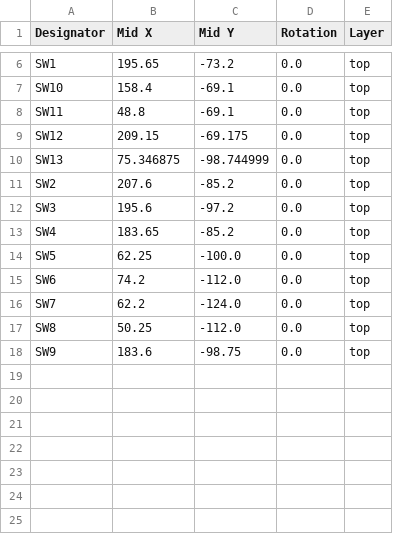
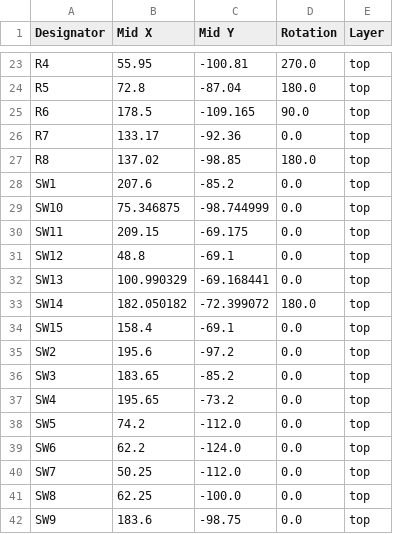
Before and after one commit to Merlin2LmmL/Joy-Controller, a CSV file: PCB/production/positions.csv, drawn as a sheet; only a part is shown, gaps mark what is left out; addresses are those after the commit; the diff covers the shown part only; the diff names each change by its address in the sheet, - before the commit and + after, or states it on an @@ line.

```diff
--- a/PCB/production/positions.csv
+++ b/PCB/production/positions.csv
+row 23: R4 | 55.95 | -100.81 | 270.0 | top
+row 24: R5 | 72.8 | -87.04 | 180.0 | top
+row 25: R6 | 178.5 | -109.165 | 90.0 | top
+row 26: R7 | 133.17 | -92.36 | 0.0 | top
+row 27: R8 | 137.02 | -98.85 | 180.0 | top
-B28 (Mid X): 195.65
+B28 (Mid X): 207.6
-C28 (Mid Y): -73.2
+C28 (Mid Y): -85.2
-B29 (Mid X): 158.4
+B29 (Mid X): 75.346875
-C29 (Mid Y): -69.1
+C29 (Mid Y): -98.744999
-B30 (Mid X): 48.8
+B30 (Mid X): 209.15
-C30 (Mid Y): -69.1
+C30 (Mid Y): -69.175
-B31 (Mid X): 209.15
+B31 (Mid X): 48.8
-C31 (Mid Y): -69.175
+C31 (Mid Y): -69.1
-B32 (Mid X): 75.346875
+B32 (Mid X): 100.990329
-C32 (Mid Y): -98.744999
+C32 (Mid Y): -69.168441
+row 33: SW14 | 182.050182 | -72.399072 | 180.0 | top
+row 34: SW15 | 158.4 | -69.1 | 0.0 | top
-B35 (Mid X): 207.6
+B35 (Mid X): 195.6
-C35 (Mid Y): -85.2
+C35 (Mid Y): -97.2
-B36 (Mid X): 195.6
+B36 (Mid X): 183.65
-C36 (Mid Y): -97.2
+C36 (Mid Y): -85.2
-B37 (Mid X): 183.65
+B37 (Mid X): 195.65
-C37 (Mid Y): -85.2
+C37 (Mid Y): -73.2
-B38 (Mid X): 62.25
+B38 (Mid X): 74.2
-C38 (Mid Y): -100.0
+C38 (Mid Y): -112.0
-B39 (Mid X): 74.2
+B39 (Mid X): 62.2
-C39 (Mid Y): -112.0
+C39 (Mid Y): -124.0
-B40 (Mid X): 62.2
+B40 (Mid X): 50.25
-C40 (Mid Y): -124.0
+C40 (Mid Y): -112.0
-B41 (Mid X): 50.25
+B41 (Mid X): 62.25
-C41 (Mid Y): -112.0
+C41 (Mid Y): -100.0
```
Also changed, not shown: 18 added rows, 1 removed row and 3 edited cells elsewhere in this file, PCB/production/bom.csv, 16 other files.
